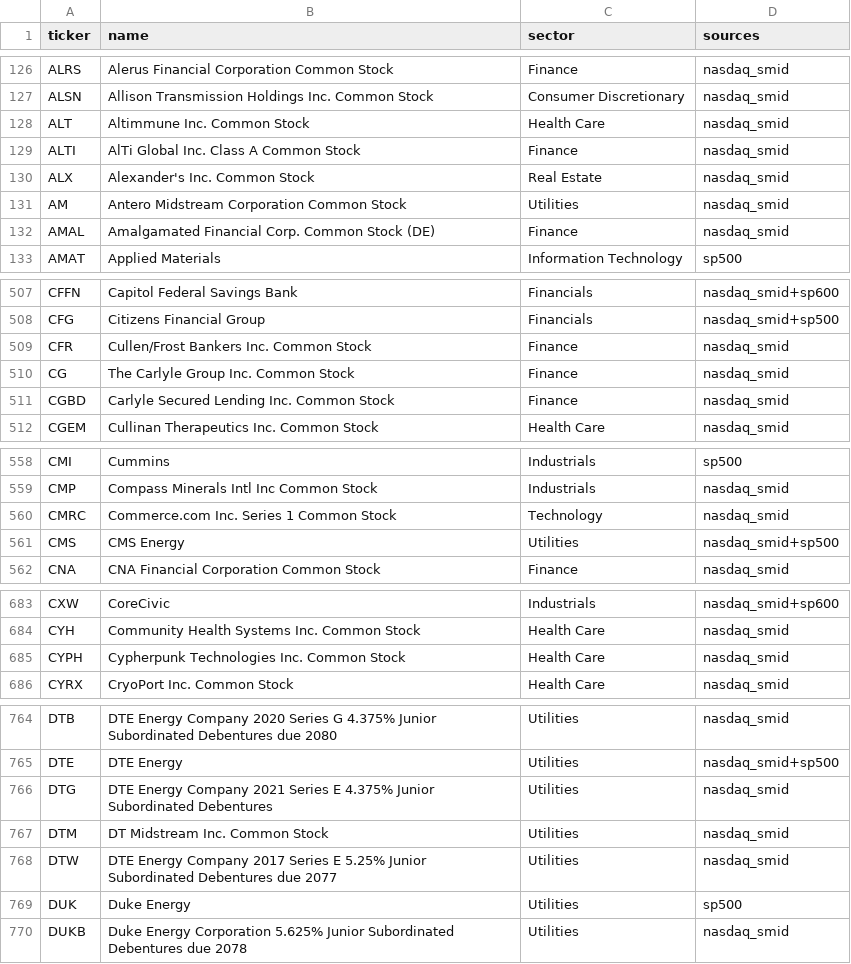
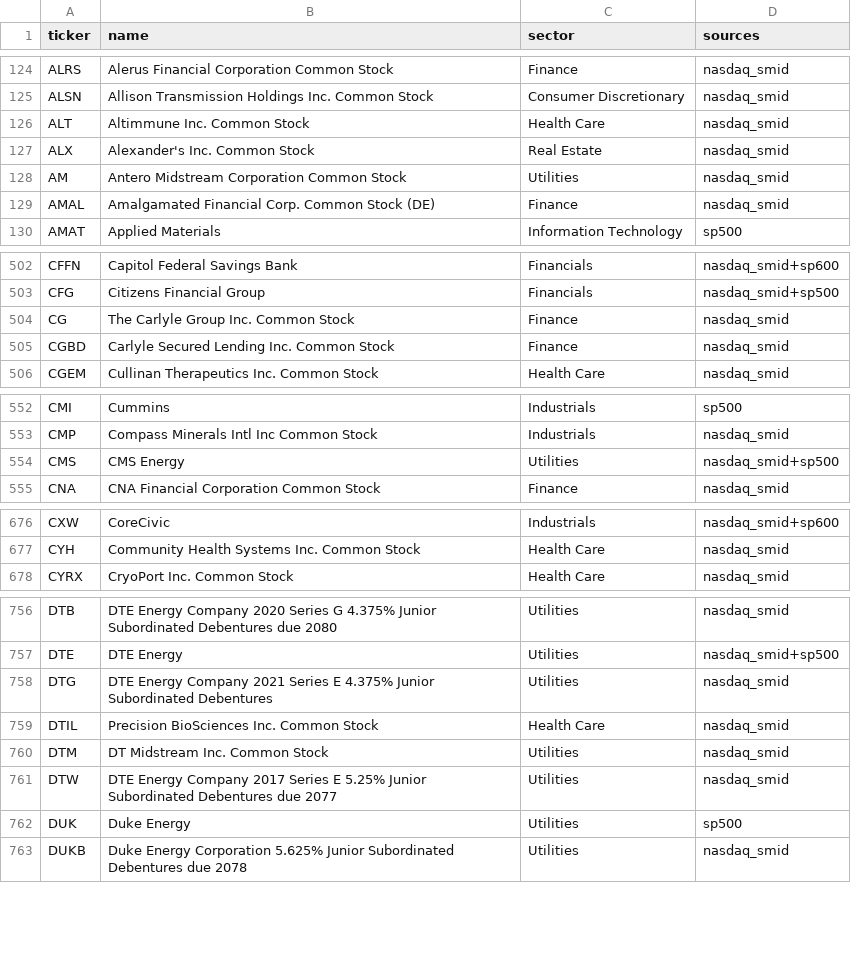
Before and after one commit to CHUCHUDACHUCHU/cluade-tracking-schedule-3, a CSV file: tickers/universe.csv, drawn as a sheet; only a part is shown, gaps mark what is left out; removed rows and columns are numbered as before the commit, all else as after; the diff covers the shown part only; the diff names each change by its address in the sheet, - before the commit and + after, or states it on an @@ line.

```diff
--- a/tickers/universe.csv
+++ b/tickers/universe.csv
-row 129: ALTI | AlTi Global Inc. Class A Common Stock | Finance | nasdaq_smid
-row 509: CFR | Cullen/Frost Bankers Inc. Common Stock | Finance | nasdaq_smid
-row 560: CMRC | Commerce.com Inc. Series 1 Common Stock | Technology | nasdaq_smid
-row 685: CYPH | Cypherpunk Technologies Inc. Common Stock | Health Care | nasdaq_smid
+row 759: DTIL | Precision BioSciences Inc. Common Stock | Health Care | nasdaq_smid
```
Also changed, not shown: 22 added rows, 15 removed rows and 12 edited cells elsewhere in this file, data/universe_latest.csv, 5 other files.
